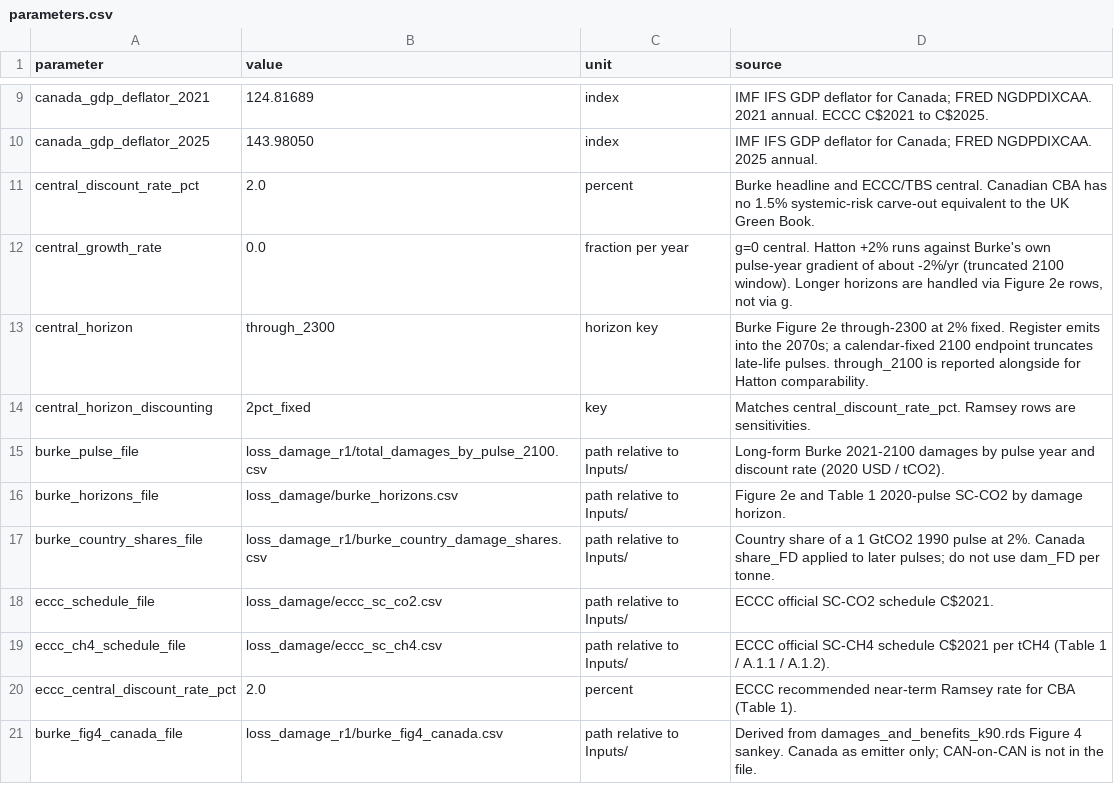
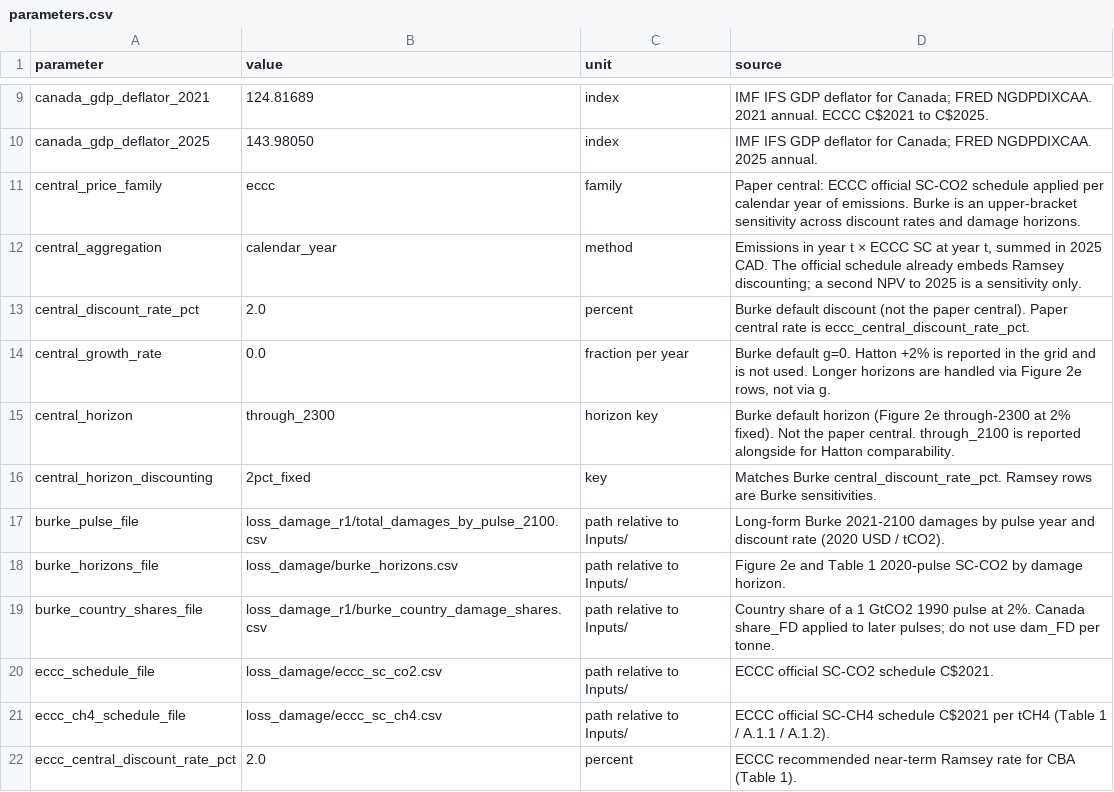
Before and after one commit to FStretch/canada_lng_expansion, a CSV file: Inputs/loss_damage/parameters.csv, drawn as a sheet; only a part is shown, gaps mark what is left out; the shorter side is filled out with more unchanged rows.

```diff
--- a/Inputs/loss_damage/parameters.csv
+++ b/Inputs/loss_damage/parameters.csv
@@ -10,6 +10,8 @@ canada_gdp_deflator_2021,124.81689,index,"IMF IFS GDP deflator for Canada; FRED
 canada_gdp_deflator_2025,143.98050,index,"IMF IFS GDP deflator for Canada; FRED NGDPDIXCAA. 2025 annual."
-central_discount_rate_pct,2.0,percent,"Burke headline and ECCC/TBS central. Canadian CBA has no 1.5% systemic-risk carve-out equivalent to the UK Green Book."
-central_growth_rate,0.0,fraction per year,"g=0 central. Hatton +2% runs against Burke's own pulse-year gradient of about -2%/yr (truncated 2100 window). Longer horizons are handled via Figure 2e rows, not via g."
-central_horizon,through_2300,horizon key,"Burke Figure 2e through-2300 at 2% fixed. Register emits into the 2070s; a calendar-fixed 2100 endpoint truncates late-life pulses. through_2100 is reported alongside for Hatton comparability."
-central_horizon_discounting,2pct_fixed,key,Matches central_discount_rate_pct. Ramsey rows are sensitivities.
+central_price_family,eccc,family,"Paper central: ECCC official SC-CO2 schedule applied per calendar year of emissions. Burke is an upper-bracket sensitivity across discount rates and damage horizons."
+central_aggregation,calendar_year,method,"Emissions in year t × ECCC SC at year t, summed in 2025 CAD. The official schedule already embeds Ramsey discounting; a second NPV to 2025 is a sensitivity only."
+central_discount_rate_pct,2.0,percent,"Burke default discount (not the paper central). Paper central rate is eccc_central_discount_rate_pct."
+central_growth_rate,0.0,fraction per year,"Burke default g=0. Hatton +2% is reported in the grid and is not used. Longer horizons are handled via Figure 2e rows, not via g."
+central_horizon,through_2300,horizon key,"Burke default horizon (Figure 2e through-2300 at 2% fixed). Not the paper central. through_2100 is reported alongside for Hatton comparability."
+central_horizon_discounting,2pct_fixed,key,Matches Burke central_discount_rate_pct. Ramsey rows are Burke sensitivities.
 burke_pulse_file,loss_damage_r1/total_damages_by_pulse_2100.csv,path relative to Inputs/,Long-form Burke 2021-2100 damages by pulse year and discount rate (2020 USD / tCO2).
```
Also changed, not shown: 4 other files.
